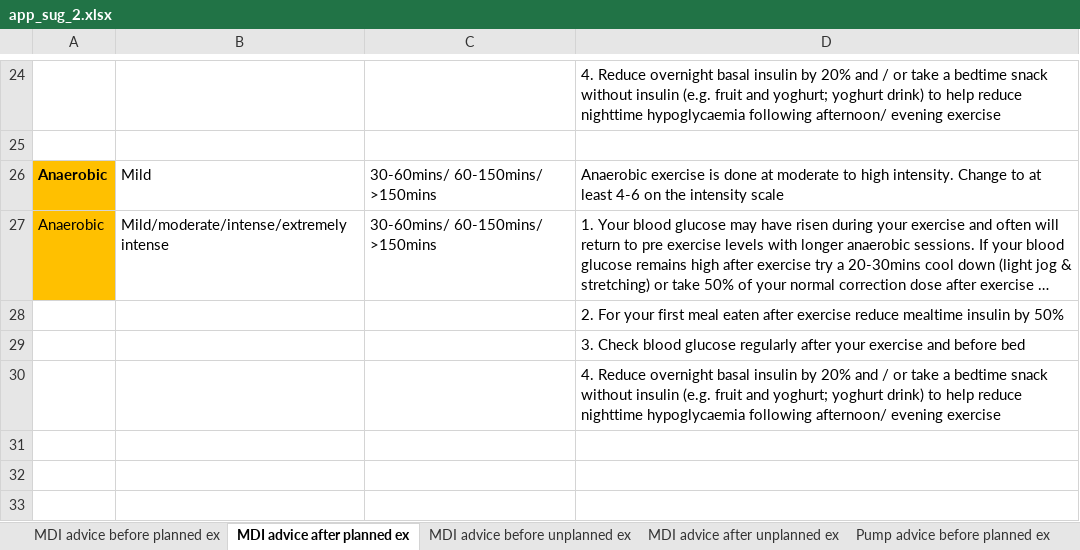
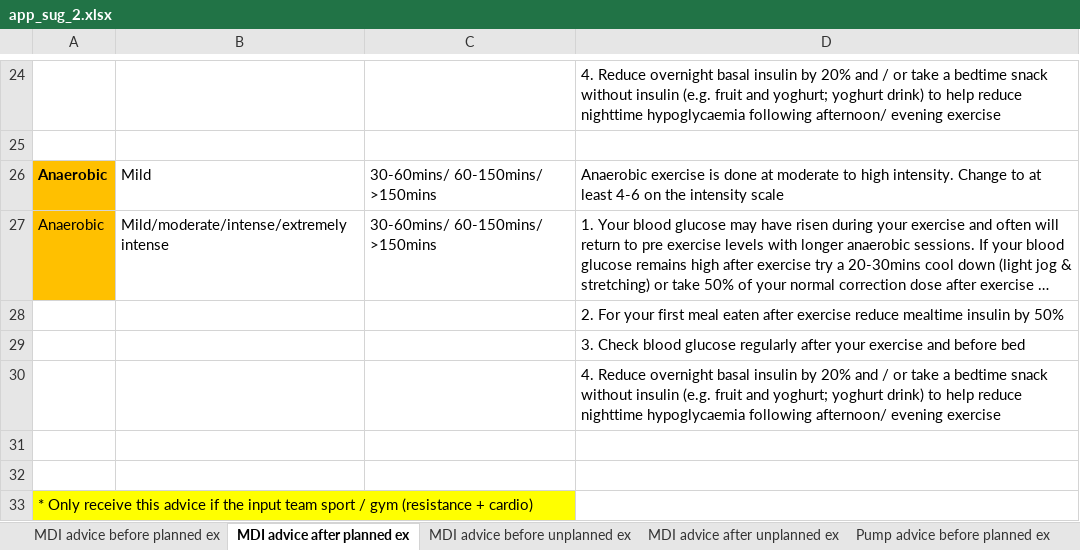
Before and after one commit to oflynned/Diabetes-App, an Excel workbook: Backend/app/datasets/app_sug_2.xlsx, sheet MDI advice after planned ex, drawn as a sheet; only a part is shown, gaps mark what is left out; long unchanged cells end in …; values as stored, in another font and other column widths than the file's, no borders; 1 other sheet too large or unreadable and not compared; the diff names each change by its address in the sheet, - before the commit and + after, or states it on an @@ line.

```diff
--- a/Backend/app/datasets/app_sug_2.xlsx (sheet MDI advice after planned ex)
+++ b/Backend/app/datasets/app_sug_2.xlsx (sheet MDI advice after planned ex)
+row 31: (empty)
+row 32: (empty)
+row 33: * Only receive this advice if the input team sport / gym (resistance + cardio)
```
Also changed, not shown: sheet Pump advice after planned ex, sheet Pump advice after unplanned ex, sheet MDI advice after unplanned ex, 6 other files.
